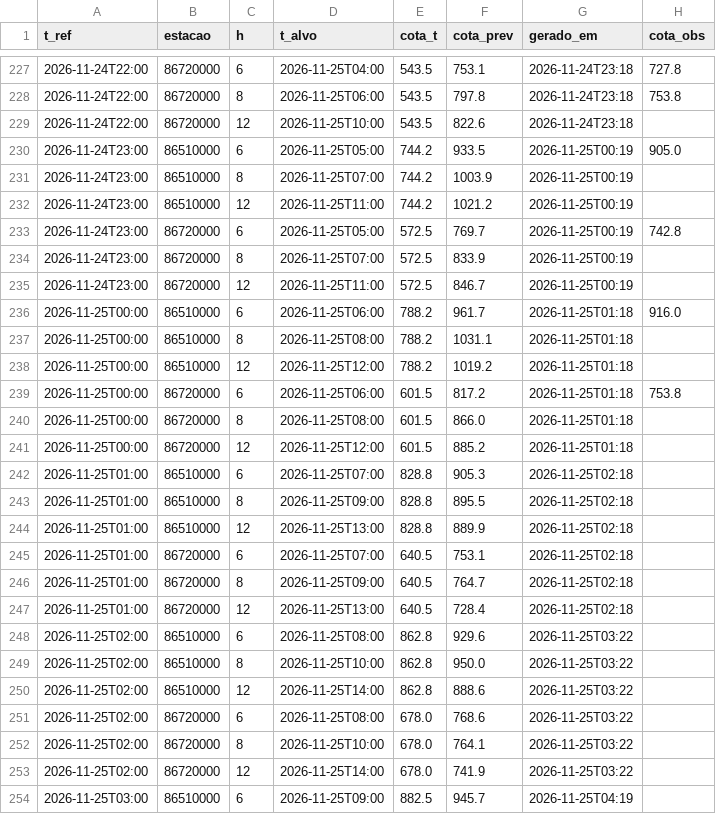
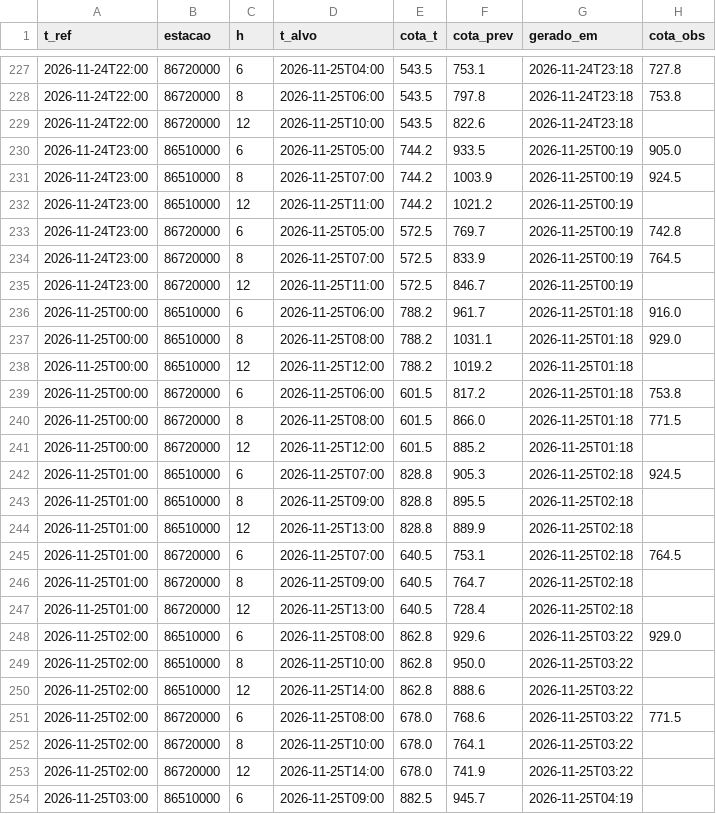
Before and after one commit to isabeckmann/ftl-capstone, a CSV file: previsoes.csv, drawn as a sheet; only a part is shown, gaps mark what is left out; the diff covers the shown part only.

```diff
--- a/previsoes.csv
+++ b/previsoes.csv
@@ -230,23 +230,23 @@ t_ref,estacao,h,t_alvo,cota_t,cota_prev,gerado_em,cota_obs
 2026-11-24T23:00,86510000,6,2026-11-25T05:00,744.2,933.5,2026-11-25T00:19,905.0
-2026-11-24T23:00,86510000,8,2026-11-25T07:00,744.2,1003.9,2026-11-25T00:19,
+2026-11-24T23:00,86510000,8,2026-11-25T07:00,744.2,1003.9,2026-11-25T00:19,924.5
 2026-11-24T23:00,86510000,12,2026-11-25T11:00,744.2,1021.2,2026-11-25T00:19,
 2026-11-24T23:00,86720000,6,2026-11-25T05:00,572.5,769.7,2026-11-25T00:19,742.8
-2026-11-24T23:00,86720000,8,2026-11-25T07:00,572.5,833.9,2026-11-25T00:19,
+2026-11-24T23:00,86720000,8,2026-11-25T07:00,572.5,833.9,2026-11-25T00:19,764.5
 2026-11-24T23:00,86720000,12,2026-11-25T11:00,572.5,846.7,2026-11-25T00:19,
 2026-11-25T00:00,86510000,6,2026-11-25T06:00,788.2,961.7,2026-11-25T01:18,916.0
-2026-11-25T00:00,86510000,8,2026-11-25T08:00,788.2,1031.1,2026-11-25T01:18,
+2026-11-25T00:00,86510000,8,2026-11-25T08:00,788.2,1031.1,2026-11-25T01:18,929.0
 2026-11-25T00:00,86510000,12,2026-11-25T12:00,788.2,1019.2,2026-11-25T01:18,
 2026-11-25T00:00,86720000,6,2026-11-25T06:00,601.5,817.2,2026-11-25T01:18,753.8
-2026-11-25T00:00,86720000,8,2026-11-25T08:00,601.5,866.0,2026-11-25T01:18,
+2026-11-25T00:00,86720000,8,2026-11-25T08:00,601.5,866.0,2026-11-25T01:18,771.5
 2026-11-25T00:00,86720000,12,2026-11-25T12:00,601.5,885.2,2026-11-25T01:18,
-2026-11-25T01:00,86510000,6,2026-11-25T07:00,828.8,905.3,2026-11-25T02:18,
+2026-11-25T01:00,86510000,6,2026-11-25T07:00,828.8,905.3,2026-11-25T02:18,924.5
 2026-11-25T01:00,86510000,8,2026-11-25T09:00,828.8,895.5,2026-11-25T02:18,
 2026-11-25T01:00,86510000,12,2026-11-25T13:00,828.8,889.9,2026-11-25T02:18,
-2026-11-25T01:00,86720000,6,2026-11-25T07:00,640.5,753.1,2026-11-25T02:18,
+2026-11-25T01:00,86720000,6,2026-11-25T07:00,640.5,753.1,2026-11-25T02:18,764.5
 2026-11-25T01:00,86720000,8,2026-11-25T09:00,640.5,764.7,2026-11-25T02:18,
 2026-11-25T01:00,86720000,12,2026-11-25T13:00,640.5,728.4,2026-11-25T02:18,
-2026-11-25T02:00,86510000,6,2026-11-25T08:00,862.8,929.6,2026-11-25T03:22,
+2026-11-25T02:00,86510000,6,2026-11-25T08:00,862.8,929.6,2026-11-25T03:22,929.0
 2026-11-25T02:00,86510000,8,2026-11-25T10:00,862.8,950.0,2026-11-25T03:22,
 2026-11-25T02:00,86510000,12,2026-11-25T14:00,862.8,888.6,2026-11-25T03:22,
-2026-11-25T02:00,86720000,6,2026-11-25T08:00,678.0,768.6,2026-11-25T03:22,
+2026-11-25T02:00,86720000,6,2026-11-25T08:00,678.0,768.6,2026-11-25T03:22,771.5
 2026-11-25T02:00,86720000,8,2026-11-25T10:00,678.0,764.1,2026-11-25T03:22,
```
Also changed, not shown: 6 added rows and 4 edited cells elsewhere in this file, 1 other file.
